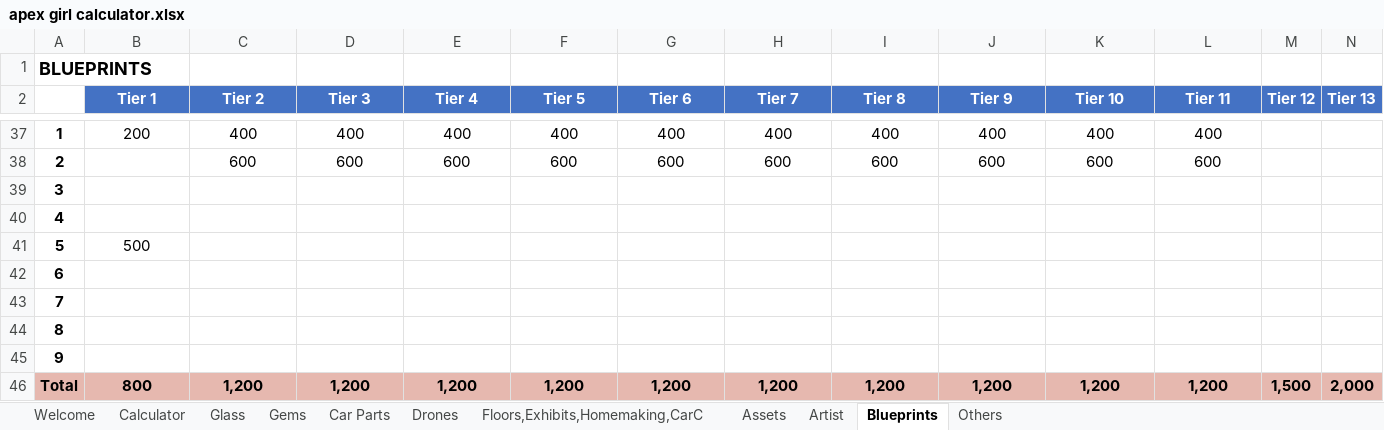
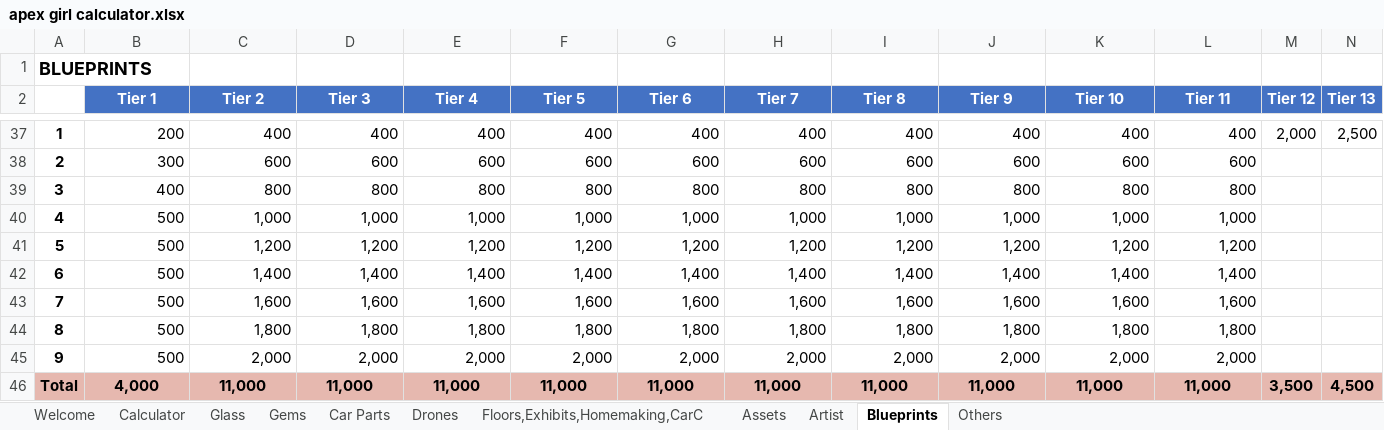
Before and after one commit to IamClumsy/apexgirlcalculator, an Excel workbook: src/apex girl calculator.xlsx, sheet Blueprints, drawn as a sheet; only a part is shown, gaps mark what is left out; values as stored, in another font and other column widths than the file's, no borders; removed rows and columns are numbered as before the commit, all else as after; rows hold the shown columns only; the diff covers the shown part only; the diff names each change by its address in the sheet, - before the commit and + after, or states it on an @@ line.

```diff
--- a/src/apex girl calculator.xlsx (sheet Blueprints)
+++ b/src/apex girl calculator.xlsx (sheet Blueprints)
-B37:L37 alignment: center
+B37:L37 alignment: right
-M37 (Tier 12): (empty)
+M37 (Tier 12): 2,000
-N37 (Tier 13): (empty)
+N37 (Tier 13): 2,500
-B38 (Tier 1): (empty)
+B38 (Tier 1): 300
-C38:L38 alignment: center
+C38:L38 alignment: right
-row 39: 3
-row 40: 4
-row 41: 5 | 500
-row 42: 6
-row 43: 7
-row 44: 8
-row 45: 9
+row 39: 3 | 400 | 800 | 800 | 800 | 800 | 800 | 800 | 800 | 800 | 800 | 800
+row 40: 4 | 500 | 1,000 | 1,000 | 1,000 | 1,000 | 1,000 | 1,000 | 1,000 | 1,000 | 1,000 | 1,000
-A41: Total
+A41: 5
-A41:N41 fill: #E6B8AF
+A41:N41 fill: none
-B41 (Tier 1): 800
+B41 (Tier 1): 500
@@ B41:L41 alignment: center → right, bold: on → off @@
-M41 (Tier 12): 1,500
+M41 (Tier 12): (empty)
-N41 (Tier 13): 2,000
+N41 (Tier 13): (empty)
+row 42: 6 | 500 | 1,400 | 1,400 | 1,400 | 1,400 | 1,400 | 1,400 | 1,400 | 1,400 | 1,400 | 1,400
+row 43: 7 | 500 | 1,600 | 1,600 | 1,600 | 1,600 | 1,600 | 1,600 | 1,600 | 1,600 | 1,600 | 1,600
+row 44: 8 | 500 | 1,800 | 1,800 | 1,800 | 1,800 | 1,800 | 1,800 | 1,800 | 1,800 | 1,800 | 1,800
+row 45: 9 | 500 | 2,000 | 2,000 | 2,000 | 2,000 | 2,000 | 2,000 | 2,000 | 2,000 | 2,000 | 2,000
+row 46: Total | 4,000 | 11,000 | 11,000 | 11,000 | 11,000 | 11,000 | 11,000 | 11,000 | 11,000 | 11,000 | 11,000 | 3,500 | 4,500
```
Also changed, not shown: 6 added rows, 6 removed rows, 22 edited cells and cell formats elsewhere in this sheet, sheet Car Parts, sheet Calculator, formulas that keep their value.
